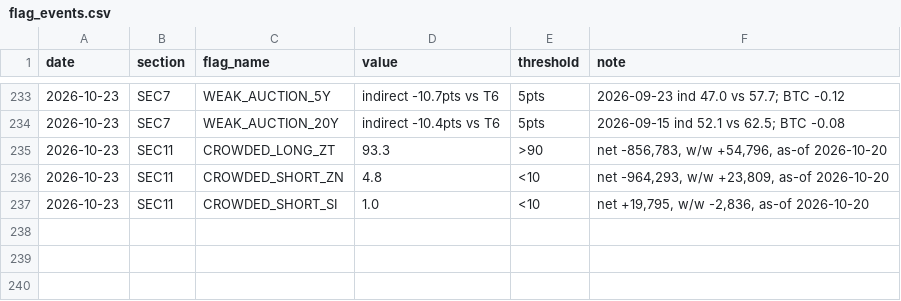
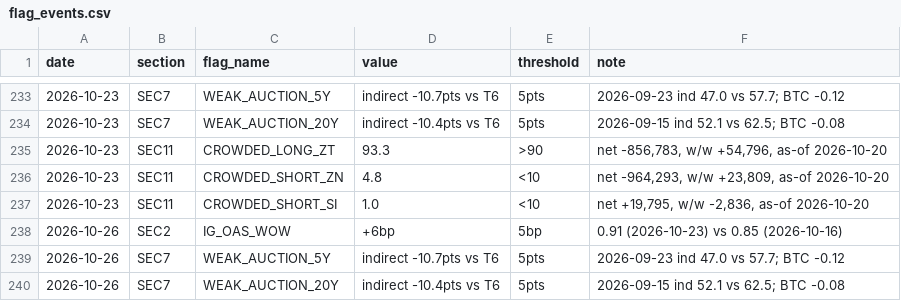
Before and after one commit to jemondragon/newsdata-mcp-server, a CSV file: fuse/history/flag_events.csv, drawn as a sheet; only a part is shown, gaps mark what is left out; the diff names each change by its address in the sheet, - before the commit and + after, or states it on an @@ line.

```diff
--- a/fuse/history/flag_events.csv
+++ b/fuse/history/flag_events.csv
+row 238: 2026-10-26 | SEC2 | IG_OAS_WOW | +6bp | 5bp | 0.91 (2026-10-23) vs 0.85 (2026-10-16)
+row 239: 2026-10-26 | SEC7 | WEAK_AUCTION_5Y | indirect -10.7pts vs T6 | 5pts | 2026-09-23 ind 47.0 vs 57.7; BTC -0.12
+row 240: 2026-10-26 | SEC7 | WEAK_AUCTION_20Y | indirect -10.4pts vs T6 | 5pts | 2026-09-15 ind 52.1 vs 62.5; BTC -0.08
```
Also changed, not shown: fuse/history/crypto_timeseries.csv, fuse/history/fuse_timeseries.csv, 1 other file.
